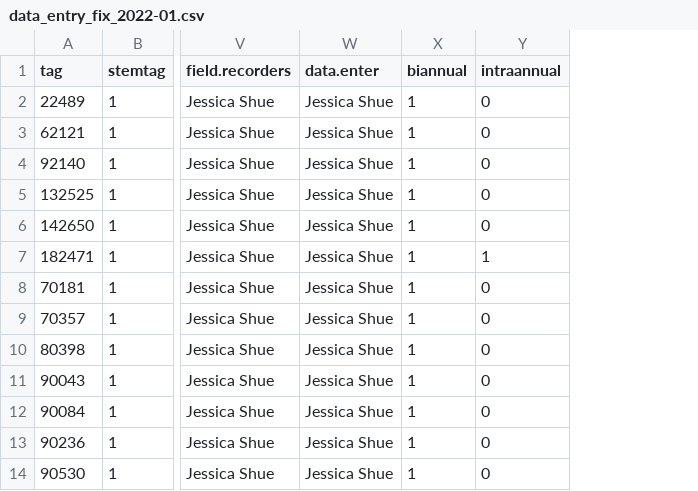
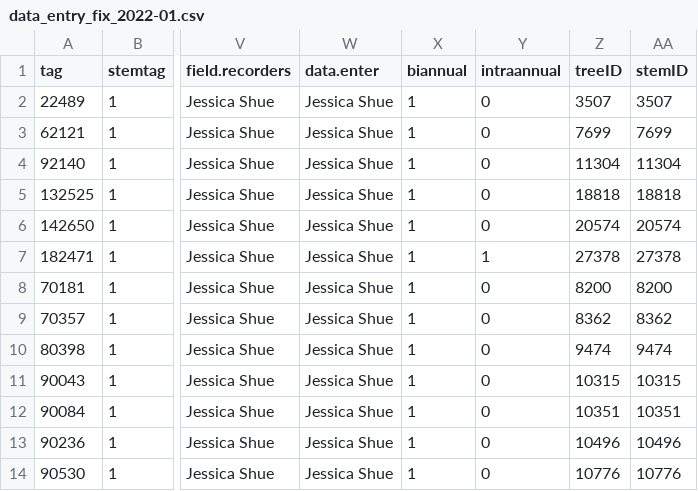
Before and after one commit to SCBI-ForestGEO/Dendrobands, a CSV file: resources/raw_data/2022/data_entry_fix_2022-01.csv, drawn as a sheet; only a part is shown, gaps mark what is left out; the diff names each change by its address in the sheet, - before the commit and + after, or states it on an @@ line.

Commit message:
@jess-shue heads up a few stems were missing treeID and stemID values from 2018 census so I added them

```diff
--- a/resources/raw_data/2022/data_entry_fix_2022-01.csv
+++ b/resources/raw_data/2022/data_entry_fix_2022-01.csv
+column Z (treeID), rows 2-14: 3507 | 7699 | 11304 | 18818 | 20574 | 27378 | 8200 | 8362 | 9474 | 10315 | 10351 | 10496 | 10776
+column AA (stemID), rows 2-14: 3507 | 7699 | 11304 | 18818 | 20574 | 27378 | 8200 | 8362 | 9474 | 10315 | 10351 | 10496 | 10776
```
Also changed, not shown: resources/raw_data/2022/data_entry_fix_2022.csv.
